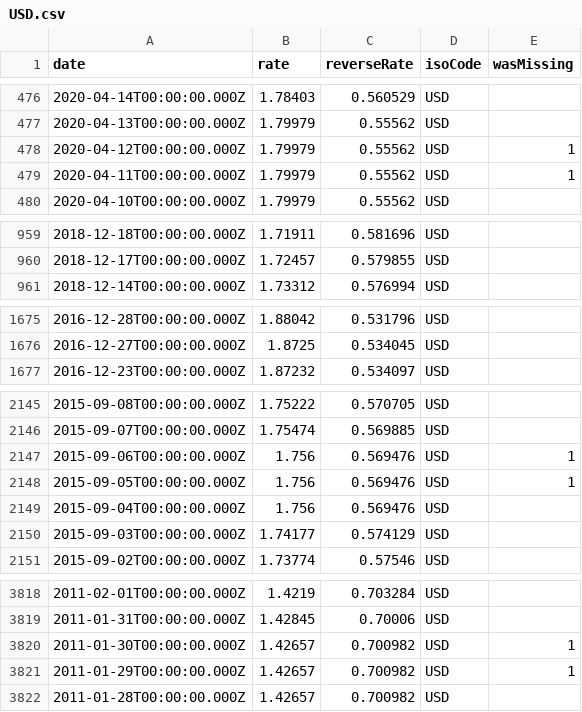
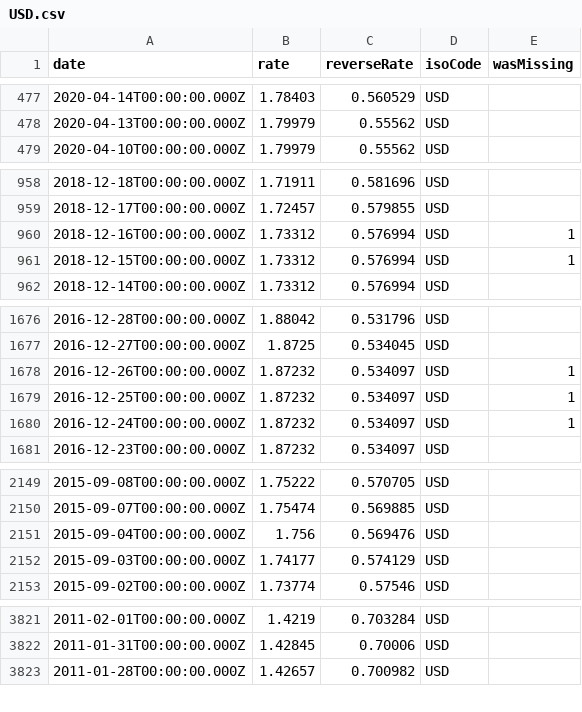
Before and after one commit to LubomirGeorgiev/bnb-currency-exchange-rates, a CSV file: data/USD.csv, drawn as a sheet; only a part is shown, gaps mark what is left out; the diff covers the shown part only.

Commit message:
Update exchange rates

```diff
--- a/data/USD.csv
+++ b/data/USD.csv
@@ -477,4 +478,2 @@
 "2020-04-13T00:00:00.000Z","1.79979","0.55562","USD",
-"2020-04-12T00:00:00.000Z","1.79979","0.55562","USD",1
-"2020-04-11T00:00:00.000Z","1.79979","0.55562","USD",1
 "2020-04-10T00:00:00.000Z","1.79979","0.55562","USD",
@@ -960,2 +959,4 @@
 "2018-12-17T00:00:00.000Z","1.72457","0.579855","USD",
+"2018-12-16T00:00:00.000Z","1.73312","0.576994","USD",1
+"2018-12-15T00:00:00.000Z","1.73312","0.576994","USD",1
 "2018-12-14T00:00:00.000Z","1.73312","0.576994","USD",
@@ -1676,2 +1677,5 @@
 "2016-12-27T00:00:00.000Z","1.8725","0.534045","USD",
+"2016-12-26T00:00:00.000Z","1.87232","0.534097","USD",1
+"2016-12-25T00:00:00.000Z","1.87232","0.534097","USD",1
+"2016-12-24T00:00:00.000Z","1.87232","0.534097","USD",1
 "2016-12-23T00:00:00.000Z","1.87232","0.534097","USD",
@@ -2146,4 +2150,2 @@
 "2015-09-07T00:00:00.000Z","1.75474","0.569885","USD",
-"2015-09-06T00:00:00.000Z","1.756","0.569476","USD",1
-"2015-09-05T00:00:00.000Z","1.756","0.569476","USD",1
 "2015-09-04T00:00:00.000Z","1.756","0.569476","USD",
@@ -3819,4 +3822,2 @@
 "2011-01-31T00:00:00.000Z","1.42845","0.70006","USD",
-"2011-01-30T00:00:00.000Z","1.42657","0.700982","USD",1
-"2011-01-29T00:00:00.000Z","1.42657","0.700982","USD",1
 "2011-01-28T00:00:00.000Z","1.42657","0.700982","USD",
```
Also changed, not shown: 8 added rows and 4 removed rows elsewhere in this file, data/BRL.csv, data/GBP.csv, 40 other files.
